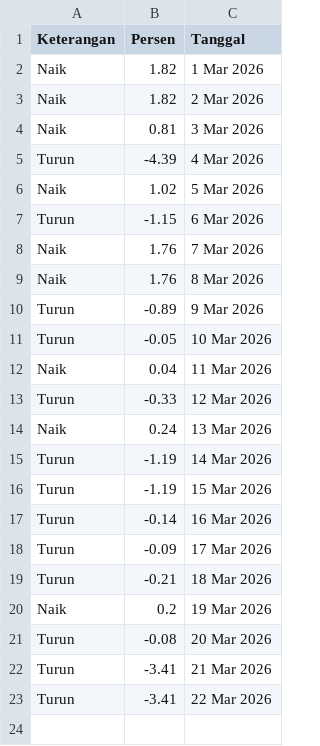
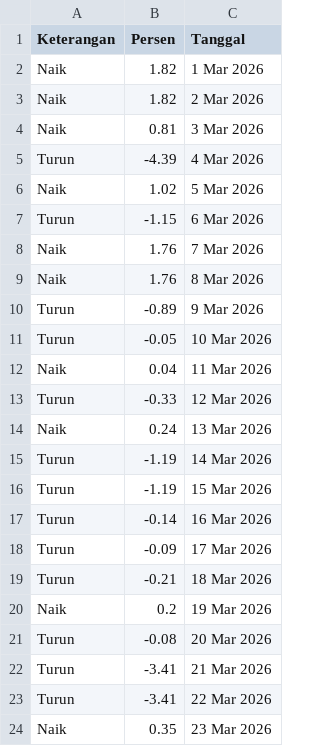
Before and after one commit to magnileat/hargaemas, a CSV file: perkiraan_Mar_2026.csv, drawn as a sheet.

Commit message:
Update via Shortcut

```diff
--- a/perkiraan_Mar_2026.csv
+++ b/perkiraan_Mar_2026.csv
@@ -23 +23,2 @@ Turun,-3.41,21 Mar 2026
 Turun,-3.41,22 Mar 2026
+Naik,0.35,23 Mar 2026
```
